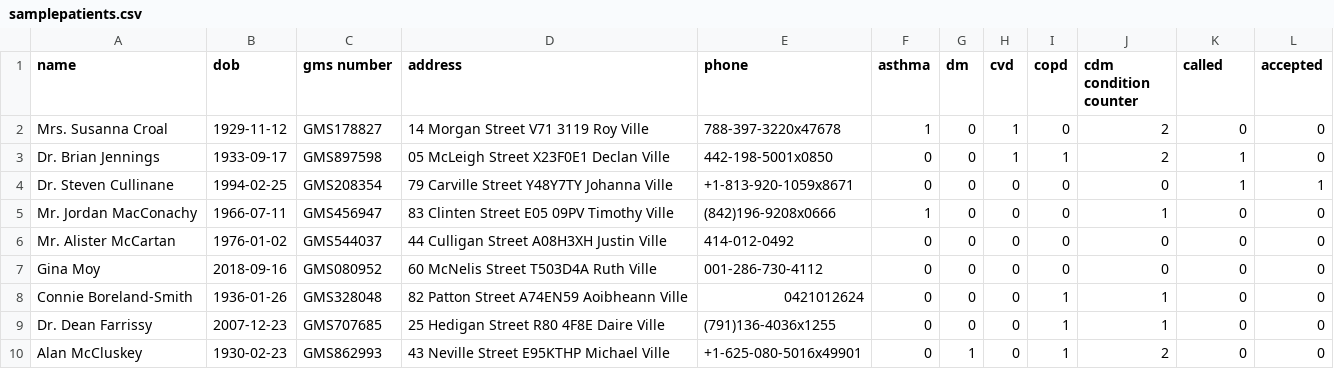
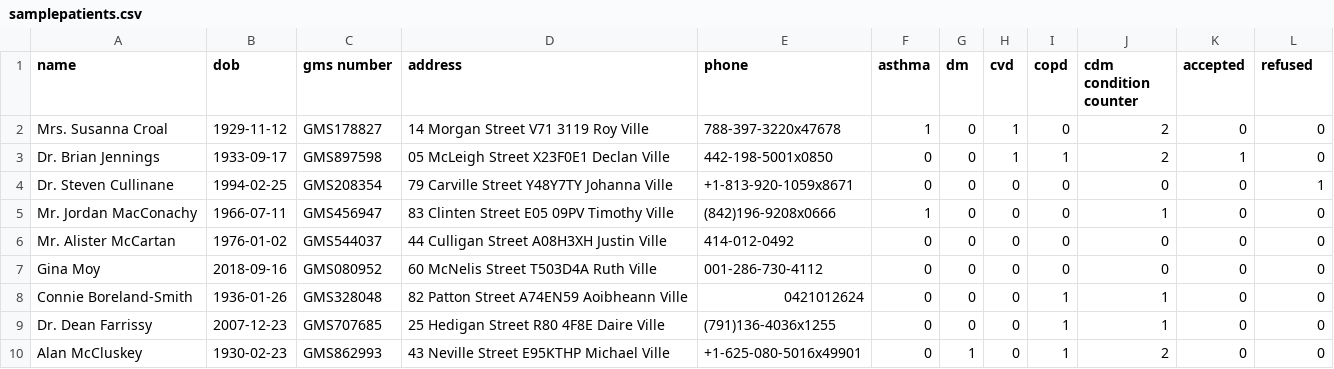
Before and after one commit to CDM-Optimiser/cdm-optimiser, a CSV file: frontend/public/data/samplepatients.csv, drawn as a sheet; only a part is shown.

Commit message:
fix: Fixed feature instead of called and accepted, will be accepted and refused

```diff
--- a/frontend/public/data/samplepatients.csv
+++ b/frontend/public/data/samplepatients.csv
@@ -1,5 +1,5 @@
-name,dob,gms number,address,phone,asthma,dm,cvd,copd,cdm condition counter,called,accepted
+name,dob,gms number,address,phone,asthma,dm,cvd,copd,cdm condition counter,accepted,refused
 Mrs. Susanna Croal,1929-11-12,GMS178827,14 Morgan Street V71 3119 Roy Ville,788-397-3220x47678,1,0,1,0,2,0,0
 Dr. Brian Jennings,1933-09-17,GMS897598,05 McLeigh Street X23F0E1 Declan Ville,442-198-5001x0850,0,0,1,1,2,1,0
-Dr. Steven Cullinane,1994-02-25,GMS208354,79 Carville Street Y48Y7TY Johanna Ville,+1-813-920-1059x8671,0,0,0,0,0,1,1
+Dr. Steven Cullinane,1994-02-25,GMS208354,79 Carville Street Y48Y7TY Johanna Ville,+1-813-920-1059x8671,0,0,0,0,0,0,1
 Mr. Jordan MacConachy,1966-07-11,GMS456947,83 Clinten Street E05 09PV Timothy Ville,(842)196-9208x0666,1,0,0,0,1,0,0
```
Also changed, not shown: 6 other files.
